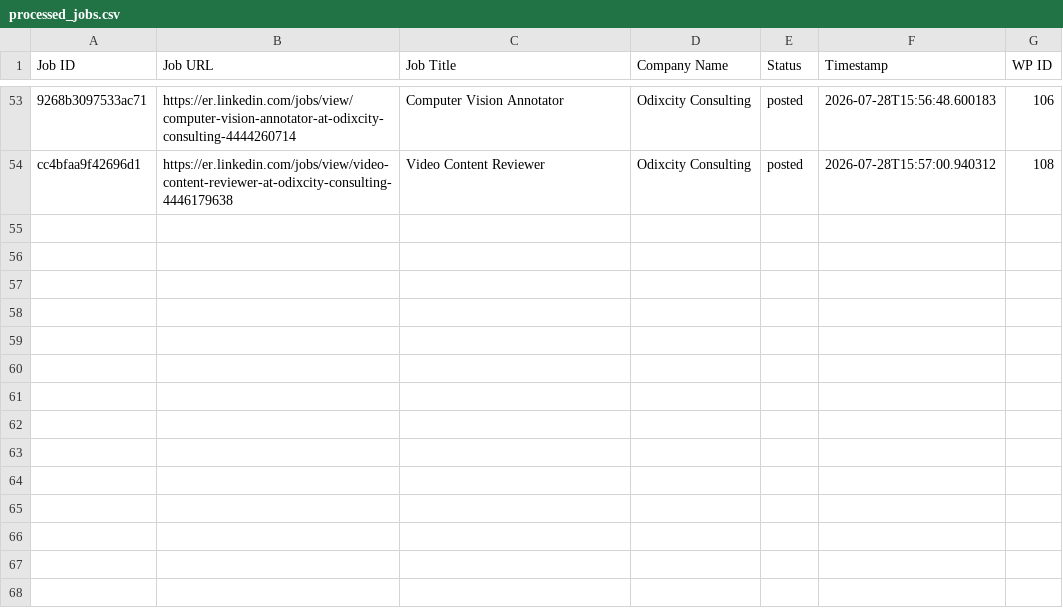
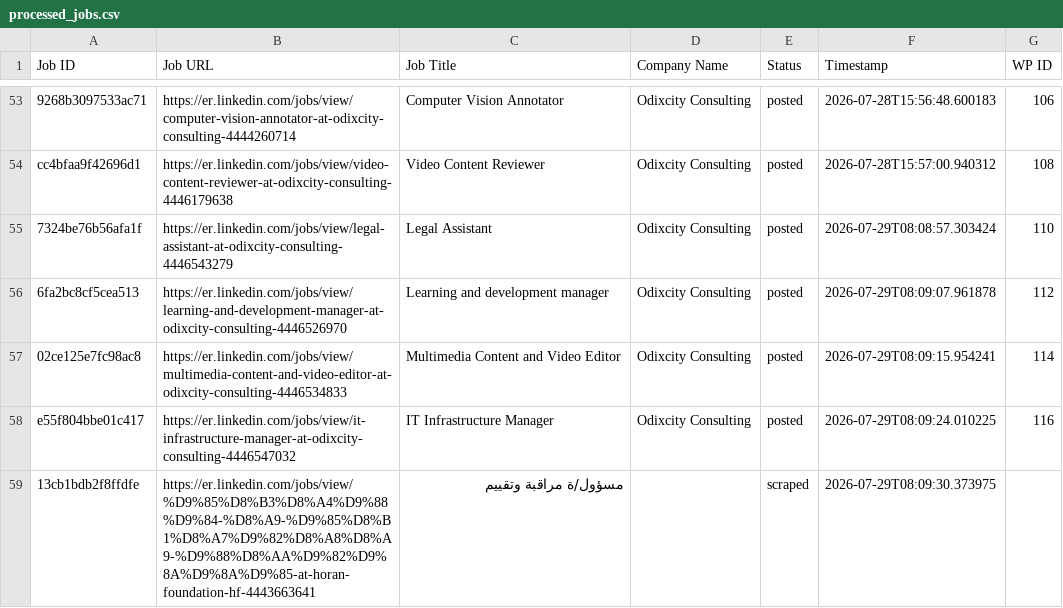
Before and after one commit to innovationinc2000/er, a CSV file: processed_jobs.csv, drawn as a sheet; only a part is shown, gaps mark what is left out; the diff names each change by its address in the sheet, - before the commit and + after, or states it on an @@ line.

```diff
--- a/processed_jobs.csv
+++ b/processed_jobs.csv
+row 55: 7324be76b56afa1f | https://er.linkedin.com/jobs/view/legal-assistant-at-odixcity-consulting-4446543279 | Legal Assistant | Odixcity Consulting | posted | 2026-07-29T08:08:57.303424 | 110
+row 56: 6fa2bc8cf5cea513 | https://er.linkedin.com/jobs/view/learning-and-development-manager-at-odixcity-consulting-4446526970 | Learning and development manager | Odixcity Consulting | posted | 2026-07-29T08:09:07.961878 | 112
+row 57: 02ce125e7fc98ac8 | https://er.linkedin.com/jobs/view/multimedia-content-and-video-editor-at-odixcity-consulting-4446534833 | Multimedia Content and Video Editor | Odixcity Consulting | posted | 2026-07-29T08:09:15.954241 | 114
+row 58: e55f804bbe01c417 | https://er.linkedin.com/jobs/view/it-infrastructure-manager-at-odixcity-consulting-4446547032 | IT Infrastructure Manager | Odixcity Consulting | posted | 2026-07-29T08:09:24.010225 | 116
+row 59: 13cb1bdb2f8ffdfe | https://er.linkedin.com/jobs/view/%D9%85%D8%B3%D8%A4%D9%88%D9%84-%D8%A9-%D9%85%D8%B1%D8%A7%D9%82%D8%A8%D8%A9-%D9%88%D8%AA%D9%82%D9%8A%D9%8A%D9%85-at-horan-foundation-hf-4443663641 | مسؤول/ة مراقبة وتقييم |  | scraped | 2026-07-29T08:09:30.373975
```
